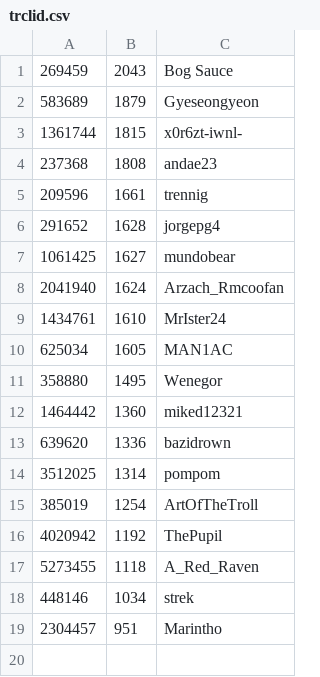
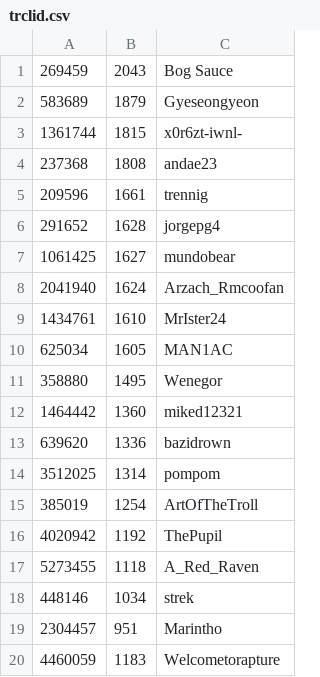
Before and after one commit to andae23/actions-leaderboard, a CSV file: trclid.csv, drawn as a sheet.

Commit message:
Update trclid.csv

```diff
--- a/trclid.csv
+++ b/trclid.csv
@@ -19 +19,2 @@
 2304457,951,Marintho
+4460059,1183,Welcometorapture
```
